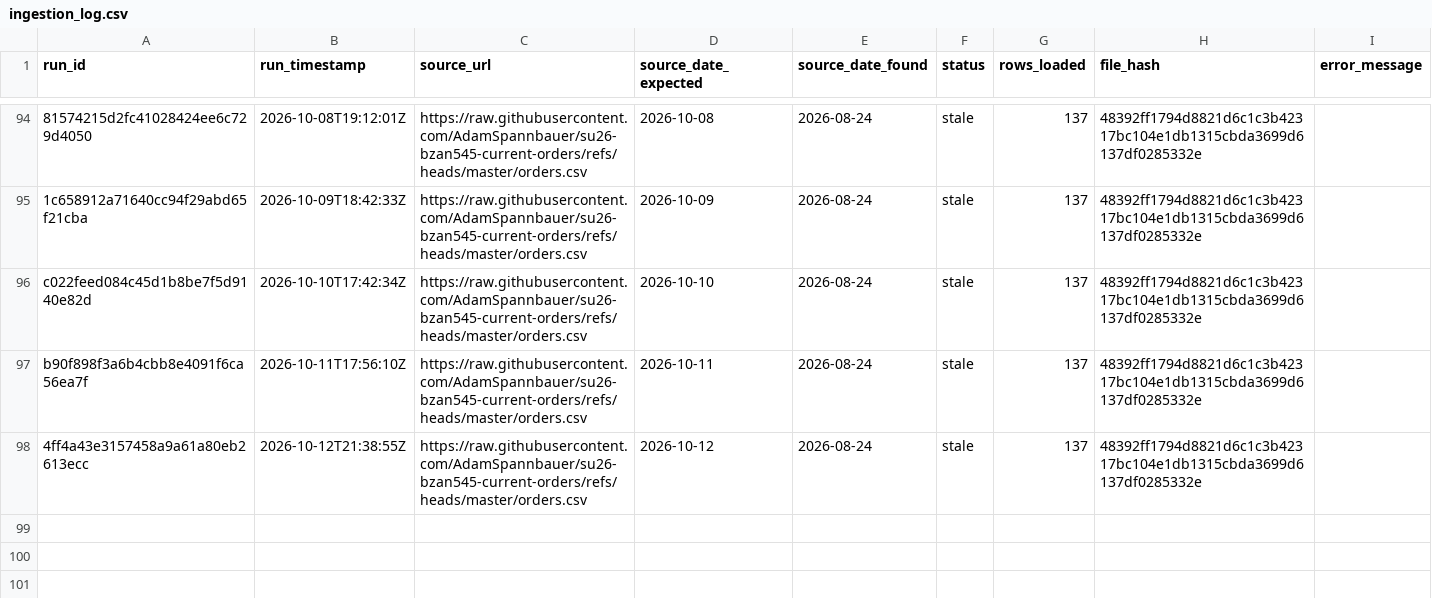
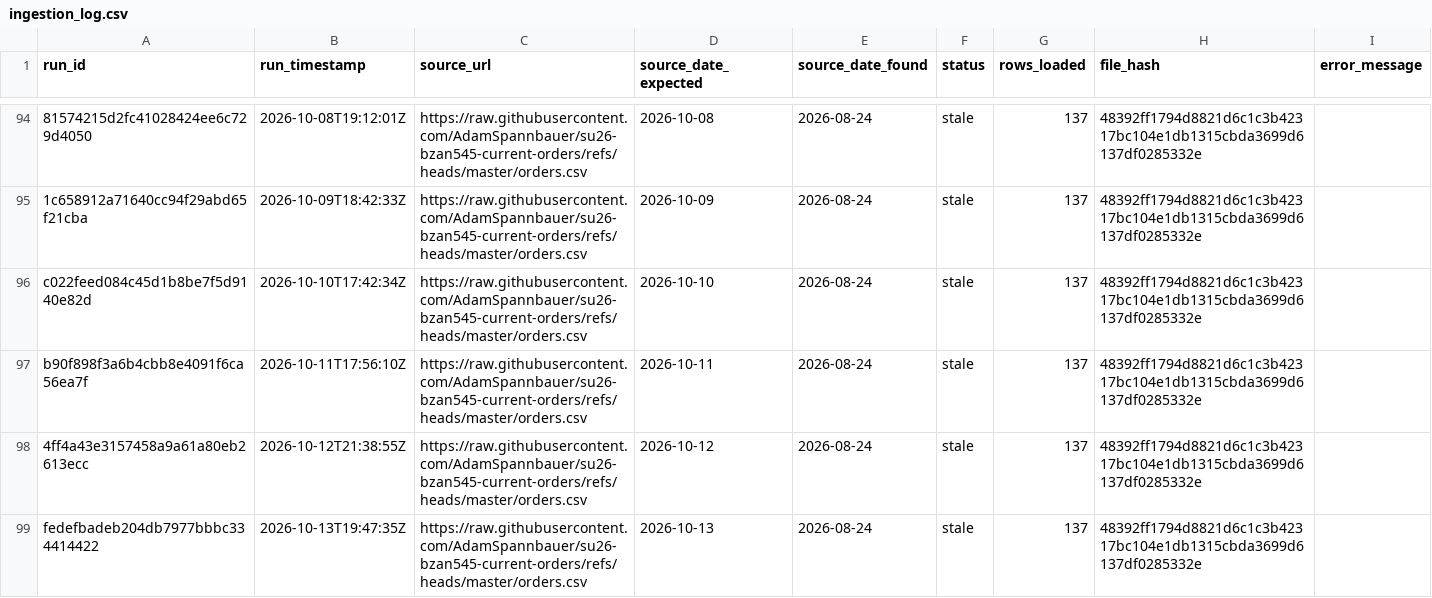
Before and after one commit to AkyuzBurhan/rocky-top-data-pipeline, a CSV file: data/ingestion_log.csv, drawn as a sheet; only a part is shown, gaps mark what is left out.

```diff
--- a/data/ingestion_log.csv
+++ b/data/ingestion_log.csv
@@ -98 +98,2 @@ b90f898f3a6b4cbb8e4091f6ca56ea7f,2026-10-11T17:56:10Z,https://raw.githubusercont
 4ff4a43e3157458a9a61a80eb2613ecc,2026-10-12T21:38:55Z,https://raw.githubusercontent.com/AdamSpannbauer/su26-bzan545-current-orders/refs/heads/master/orders.csv,2026-10-12,2026-08-24,stale,137,48392ff1794d8821d6c1c3b42317bc104e1db1315cbda3699d6137df0285332e,
+fedefbadeb204db7977bbbc334414422,2026-10-13T19:47:35Z,https://raw.githubusercontent.com/AdamSpannbauer/su26-bzan545-current-orders/refs/heads/master/orders.csv,2026-10-13,2026-08-24,stale,137,48392ff1794d8821d6c1c3b42317bc104e1db1315cbda3699d6137df0285332e,
```
Also changed, not shown: 1 other file.
